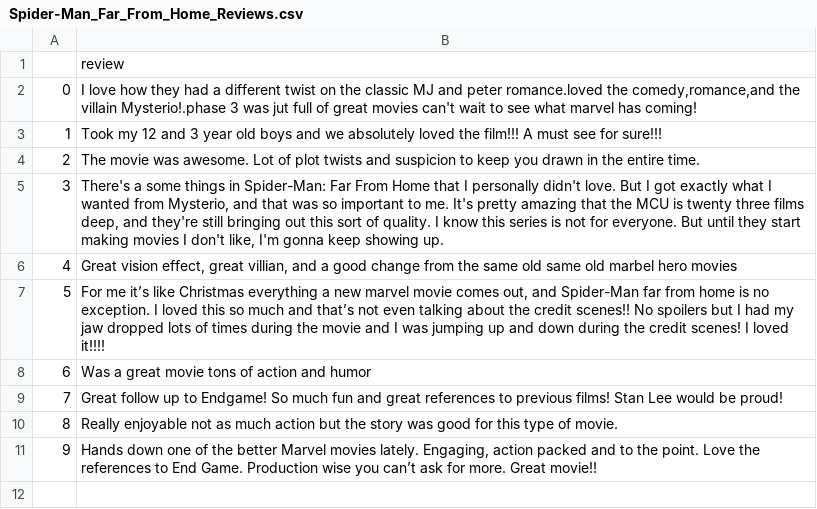
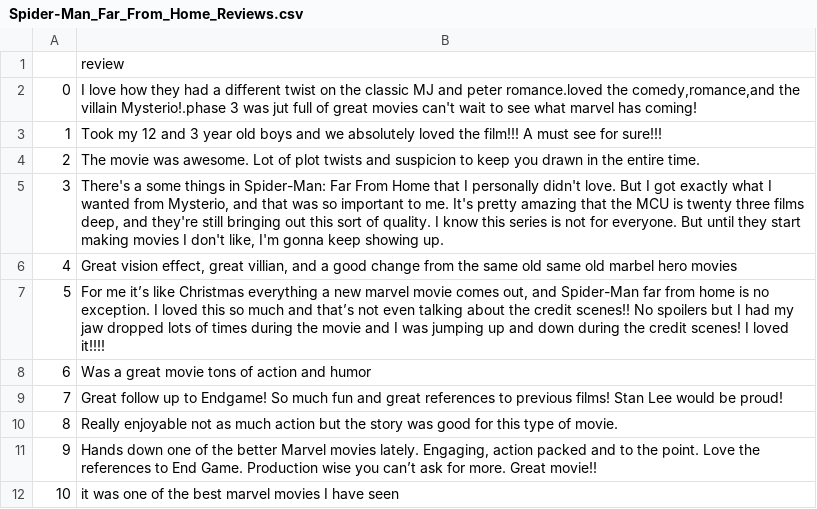
Before and after one commit to yahicode/hacktober1, a CSV file: Spider-Man_Far_From_Home_Reviews.csv, drawn as a sheet; the diff names each change by its address in the sheet, - before the commit and + after, or states it on an @@ line.

Commit message:
Update Spider-Man_Far_From_Home_Reviews.csv

```diff
--- a/Spider-Man_Far_From_Home_Reviews.csv
+++ b/Spider-Man_Far_From_Home_Reviews.csv
+row 12: 10 | it was one of the best marvel movies I have seen
```
